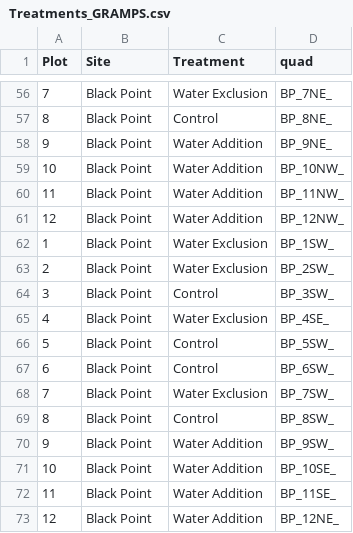
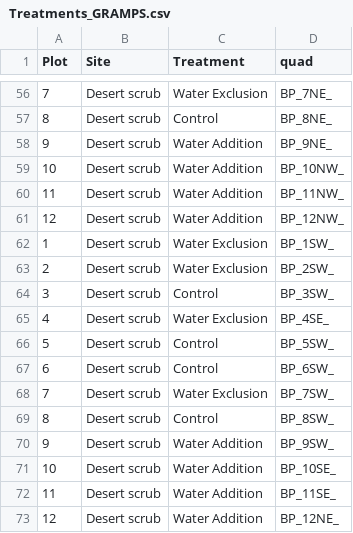
Before and after one commit to jrgremer/Seedbanks_drought_deluge, a CSV file: Raw_data/Treatments_GRAMPS.csv, drawn as a sheet; only a part is shown, gaps mark what is left out; the diff covers the shown part only.

```diff
--- a/Raw_data/Treatments_GRAMPS.csv
+++ b/Raw_data/Treatments_GRAMPS.csv
@@ -56,18 +56,18 @@
-7,Black Point,Water Exclusion,BP_7NE_
-8,Black Point,Control,BP_8NE_
-9,Black Point,Water Addition,BP_9NE_
-10,Black Point,Water Addition,BP_10NW_
-11,Black Point,Water Addition,BP_11NW_
-12,Black Point,Water Addition,BP_12NW_
-1,Black Point,Water Exclusion,BP_1SW_
-2,Black Point,Water Exclusion,BP_2SW_
-3,Black Point,Control,BP_3SW_
-4,Black Point,Water Exclusion,BP_4SE_
-5,Black Point,Control,BP_5SW_
-6,Black Point,Control,BP_6SW_
-7,Black Point,Water Exclusion,BP_7SW_
-8,Black Point,Control,BP_8SW_
-9,Black Point,Water Addition,BP_9SW_
-10,Black Point,Water Addition,BP_10SE_
-11,Black Point,Water Addition,BP_11SE_
-12,Black Point,Water Addition,BP_12NE_
+7,Desert scrub,Water Exclusion,BP_7NE_
+8,Desert scrub,Control,BP_8NE_
+9,Desert scrub,Water Addition,BP_9NE_
+10,Desert scrub,Water Addition,BP_10NW_
+11,Desert scrub,Water Addition,BP_11NW_
+12,Desert scrub,Water Addition,BP_12NW_
+1,Desert scrub,Water Exclusion,BP_1SW_
+2,Desert scrub,Water Exclusion,BP_2SW_
+3,Desert scrub,Control,BP_3SW_
+4,Desert scrub,Water Exclusion,BP_4SE_
+5,Desert scrub,Control,BP_5SW_
+6,Desert scrub,Control,BP_6SW_
+7,Desert scrub,Water Exclusion,BP_7SW_
+8,Desert scrub,Control,BP_8SW_
+9,Desert scrub,Water Addition,BP_9SW_
+10,Desert scrub,Water Addition,BP_10SE_
+11,Desert scrub,Water Addition,BP_11SE_
+12,Desert scrub,Water Addition,BP_12NE_
```
Also changed, not shown: 54 edited cells elsewhere in this file, Raw_data/Seedbank_traytally.csv, 3 other files.
